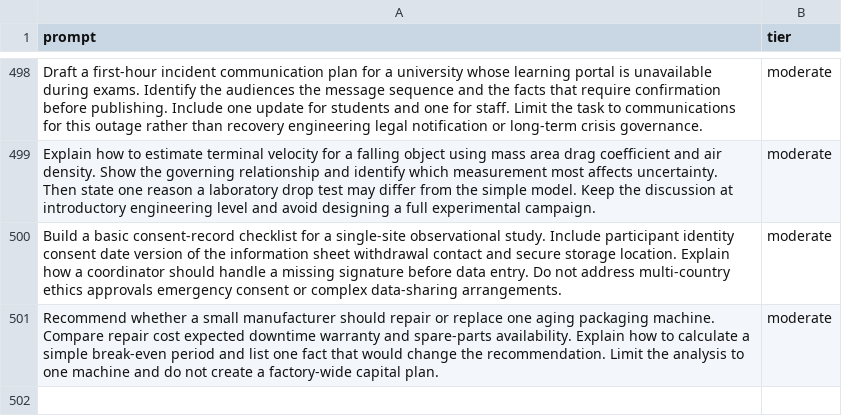
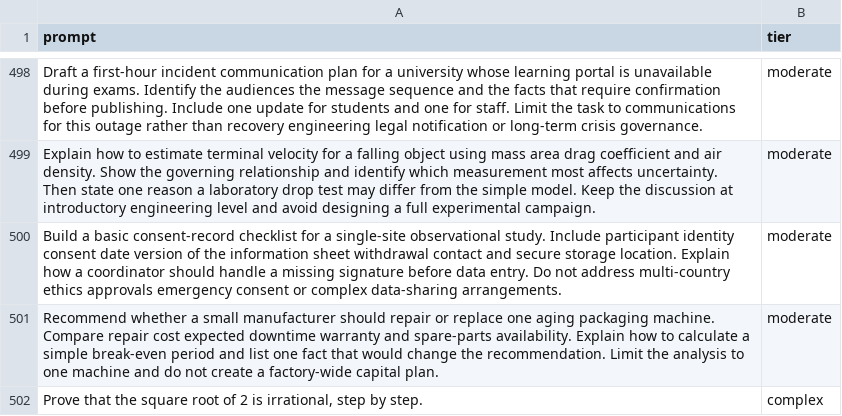
Before and after one commit to mohitkewalramani126/llm-cost-autopilot, a CSV file: data/labeled_prompts.csv, drawn as a sheet; only a part is shown, gaps mark what is left out; the diff names each change by its address in the sheet, - before the commit and + after, or states it on an @@ line.

```diff
--- a/data/labeled_prompts.csv
+++ b/data/labeled_prompts.csv
+row 502: Prove that the square root of 2 is irrational, step by step. | complex
```
Also changed, not shown: data/features.csv, 2 other files.
